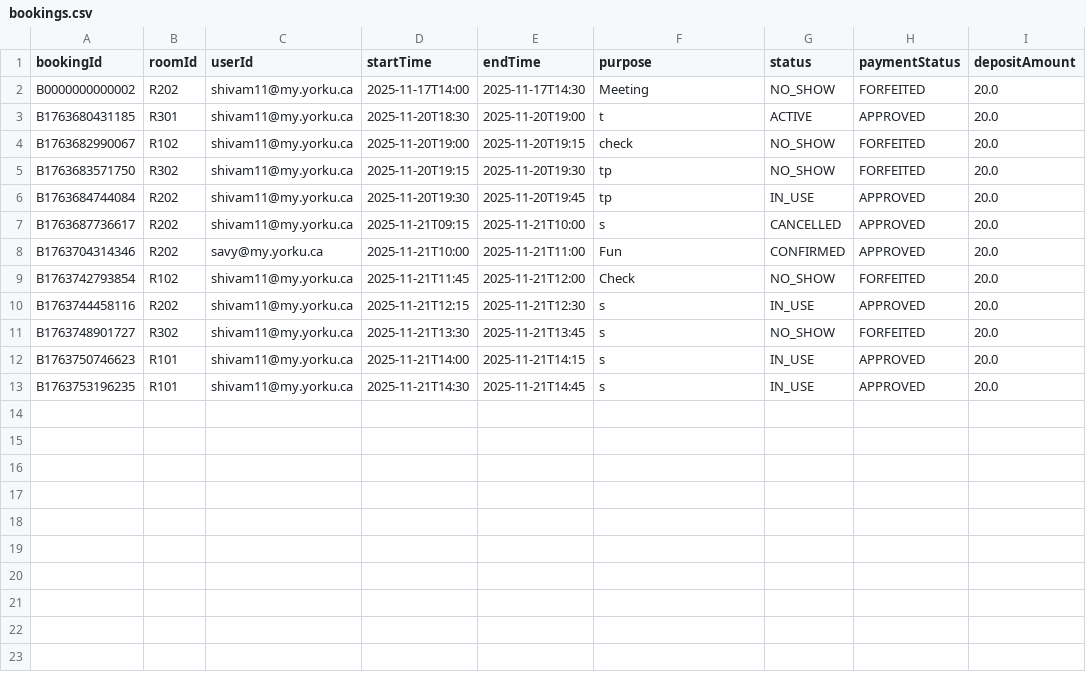
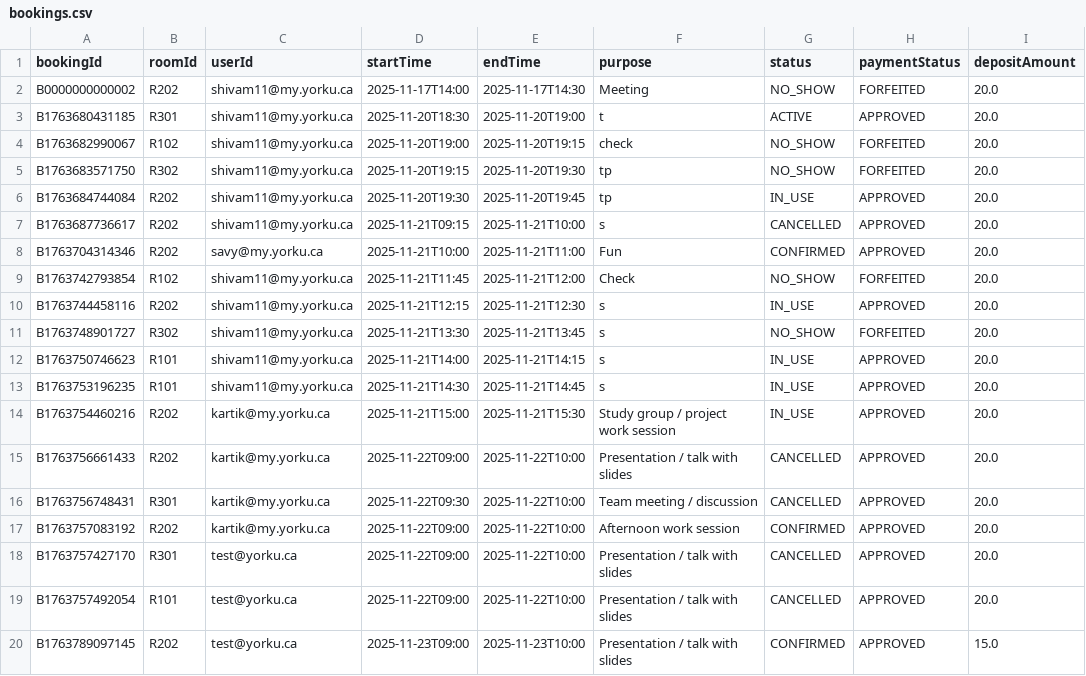
Before and after one commit to shivammmmg/ConferenceRoomSchedulerYorkU, a CSV file: data/bookings.csv, drawn as a sheet.

Commit message:
Fix BookingManager to match BookingRepository + room/booking models

```diff
--- a/data/bookings.csv
+++ b/data/bookings.csv
@@ -13 +13,8 @@ B1763750746623,R101,shivam11@my.yorku.ca,2025-11-21T14:00,2025-11-21T14:15,s,IN_
 B1763753196235,R101,shivam11@my.yorku.ca,2025-11-21T14:30,2025-11-21T14:45,s,IN_USE,APPROVED,20.0
+B1763754460216,R202,kartik@my.yorku.ca,2025-11-21T15:00,2025-11-21T15:30,Study group / project work session,IN_USE,APPROVED,20.0
+B1763756661433,R202,kartik@my.yorku.ca,2025-11-22T09:00,2025-11-22T10:00,Presentation / talk with slides,CANCELLED,APPROVED,20.0
+B1763756748431,R301,kartik@my.yorku.ca,2025-11-22T09:30,2025-11-22T10:00,Team meeting / discussion,CANCELLED,APPROVED,20.0
+B1763757083192,R202,kartik@my.yorku.ca,2025-11-22T09:00,2025-11-22T10:00,Afternoon work session,CONFIRMED,APPROVED,20.0
+B1763757427170,R301,test@yorku.ca,2025-11-22T09:00,2025-11-22T10:00,Presentation / talk with slides,CANCELLED,APPROVED,20.0
+B1763757492054,R101,test@yorku.ca,2025-11-22T09:00,2025-11-22T10:00,Presentation / talk with slides,CANCELLED,APPROVED,20.0
+B1763789097145,R202,test@yorku.ca,2025-11-23T09:00,2025-11-23T10:00,Presentation / talk with slides,CONFIRMED,APPROVED,15.0
```
Also changed, not shown: data/rooms.csv, data/user.csv, 7 other files.
